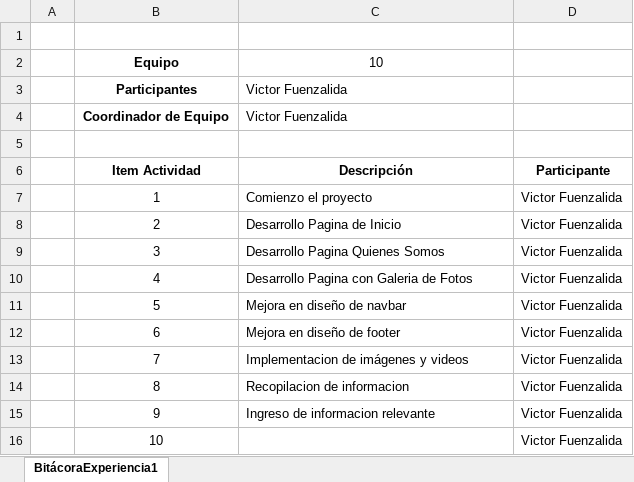
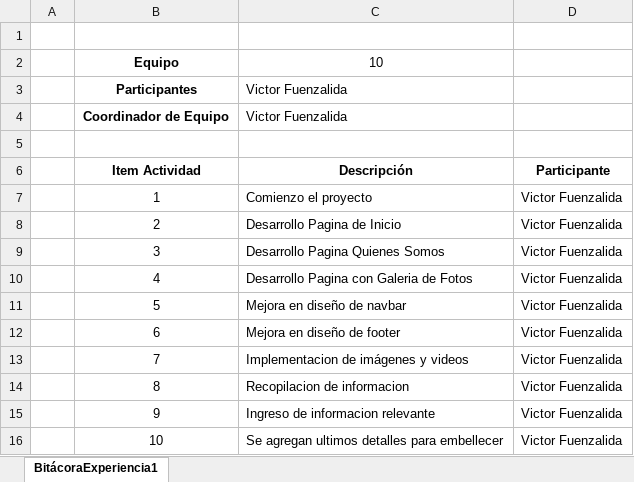
Before and after one commit to VictorFuenzalida/Experiencia1_Fuenzalida_002D, an Excel workbook: Bitacora.xlsx, sheet BitácoraExperiencia1, drawn as a sheet; values as stored, in another font and other column widths than the file's, no borders; the diff names each change by its address in the sheet, - before the commit and + after, or states it on an @@ line.

Commit message:
Se corrige la ortografia actualiza la bitacora y completa la pagina de inicio y quienes somos

```diff
--- a/Bitacora.xlsx (sheet BitácoraExperiencia1)
+++ b/Bitacora.xlsx (sheet BitácoraExperiencia1)
-C16: (empty)
+C16: Se agregan ultimos detalles para embellecer
```
Also changed, not shown: 6 other files.
